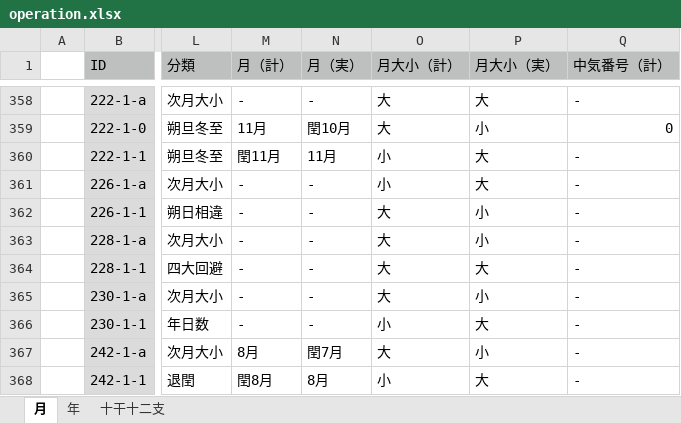
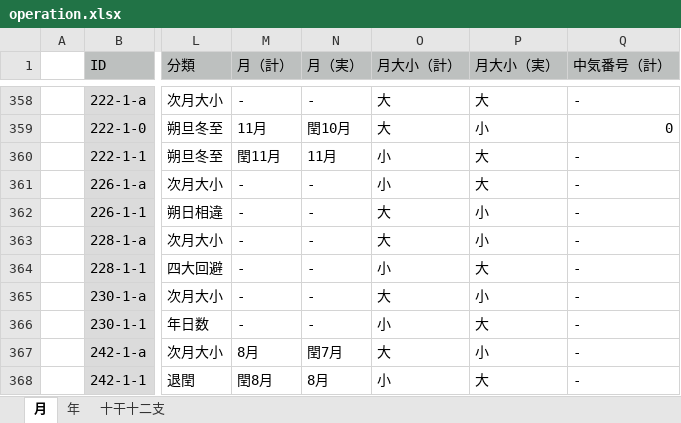
Before and after one commit to pldb/zakuro, an Excel workbook: doc/operation/operation.xlsx, sheet 月, drawn as a sheet; only a part is shown, gaps mark what is left out; values as stored, in another font and other column widths than the file's, no borders; the diff names each change by its address in the sheet, - before the commit and + after, or states it on an @@ line.

Commit message:
fix '寛治3年1月' operation setting

```diff
--- a/doc/operation/operation.xlsx (sheet 月)
+++ b/doc/operation/operation.xlsx (sheet 月)
-O364 (月大小（計）): 大
+O364 (月大小（計）): 小
```
Also changed, not shown: 2 other files.
